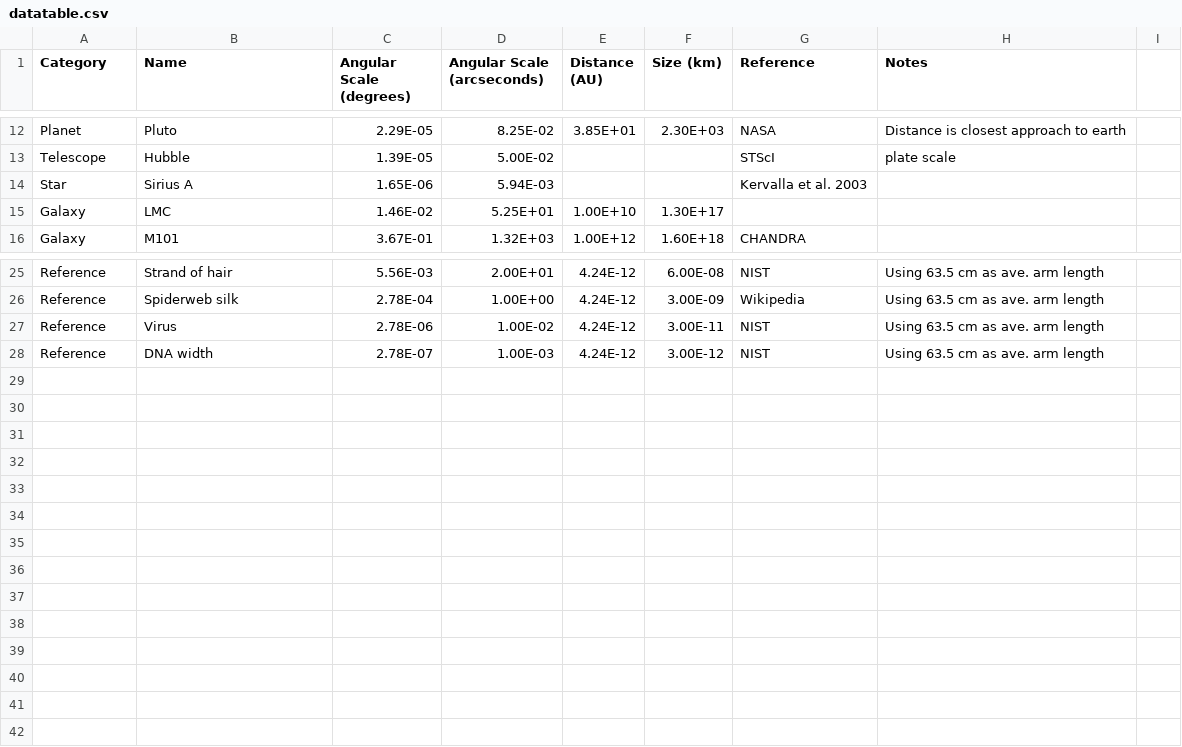
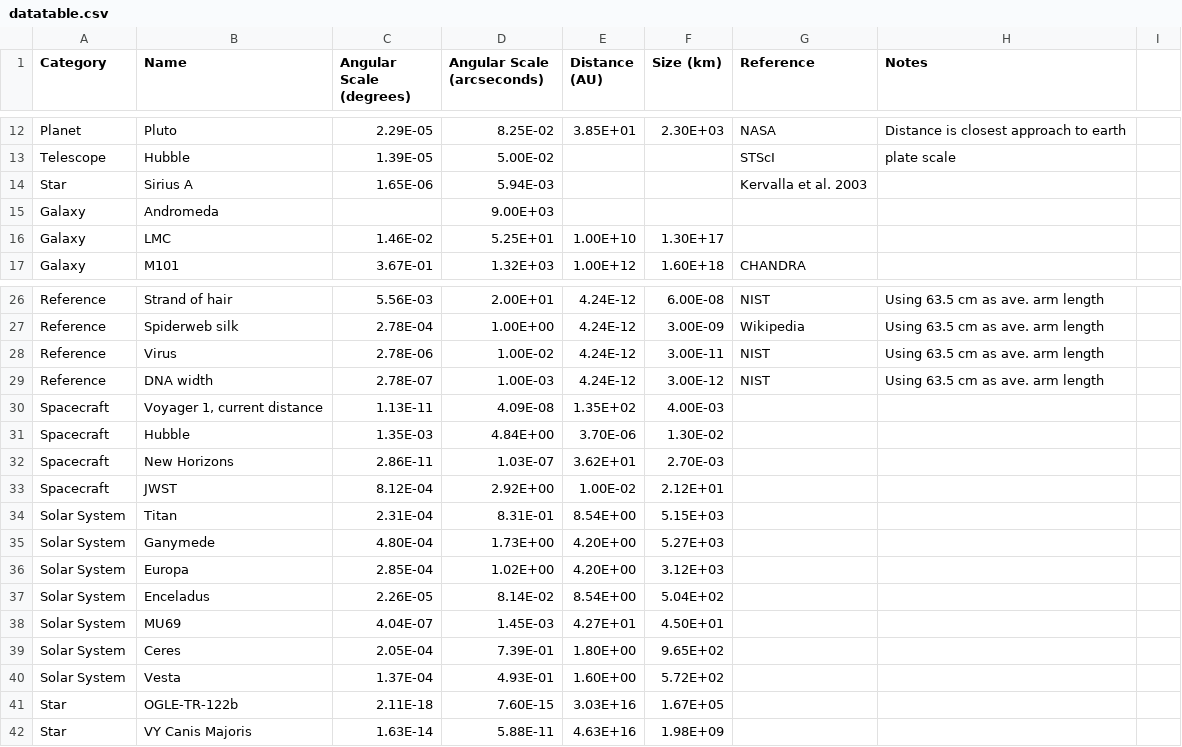
Before and after one commit to mpbusch/obsastr, a CSV file: datatable.csv, drawn as a sheet; only a part is shown, gaps mark what is left out.

Commit message:
Added New Database Entries

```diff
--- a/datatable.csv
+++ b/datatable.csv
@@ -14,2 +14,3 @@ Telescope,Hubble,1.39E-05,5.00E-02,,,STScI,plate scale,
 Star,Sirius A,1.65E-06,5.94E-03,,,Kervalla et al. 2003,,
+Galaxy,Andromeda,,9.00E+03,,,,,
 Galaxy,LMC,1.46E-02,5.25E+01,1.00E+10,1.30E+17,,,
@@ -28 +29,14 @@ Reference,Virus,2.78E-06,1.00E-02,4.24E-12,3.00E-11,NIST,Using 63.5 cm as ave. a
 Reference,DNA width,2.78E-07,1.00E-03,4.24E-12,3.00E-12,NIST,Using 63.5 cm as ave. arm length,
+Spacecraft,"Voyager 1, current distance",1.13E-11,4.09E-08,1.35E+02,4.00E-03,,,
+Spacecraft,Hubble,1.35E-03,4.84E+00,3.70E-06,1.30E-02,,,
+Spacecraft,New Horizons,2.86E-11,1.03E-07,3.62E+01,2.70E-03,,,
+Spacecraft,JWST,8.12E-04,2.92E+00,1.00E-02,2.12E+01,,,
+Solar System,Titan,2.31E-04,8.31E-01,8.54E+00,5.15E+03,,,
+Solar System,Ganymede,4.80E-04,1.73E+00,4.20E+00,5.27E+03,,,
+Solar System,Europa,2.85E-04,1.02E+00,4.20E+00,3.12E+03,,,
+Solar System,Enceladus,2.26E-05,8.14E-02,8.54E+00,5.04E+02,,,
+Solar System,MU69,4.04E-07,1.45E-03,4.27E+01,4.50E+01,,,
+Solar System,Ceres,2.05E-04,7.39E-01,1.80E+00,9.65E+02,,,
+Solar System,Vesta,1.37E-04,4.93E-01,1.60E+00,5.72E+02,,,
+Star,OGLE-TR-122b,2.11E-18,7.60E-15,3.03E+16,1.67E+05,,,
+Star,VY Canis Majoris,1.63E-14,5.88E-11,4.63E+16,1.98E+09,,,
```
Also changed, not shown: 2 other files.
